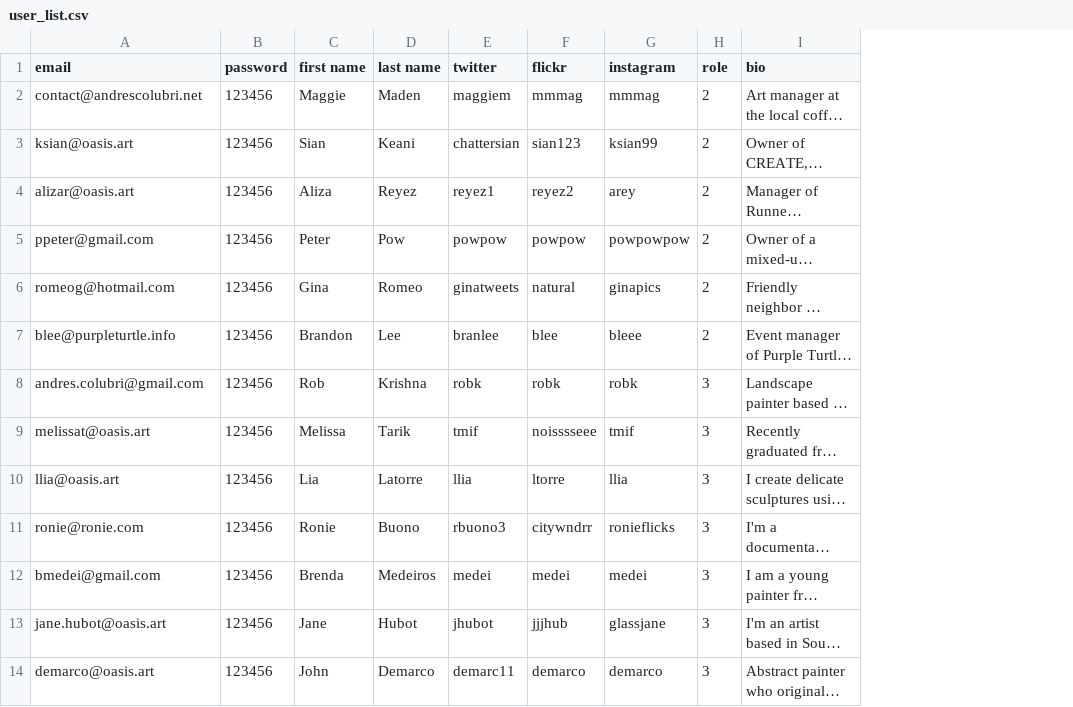
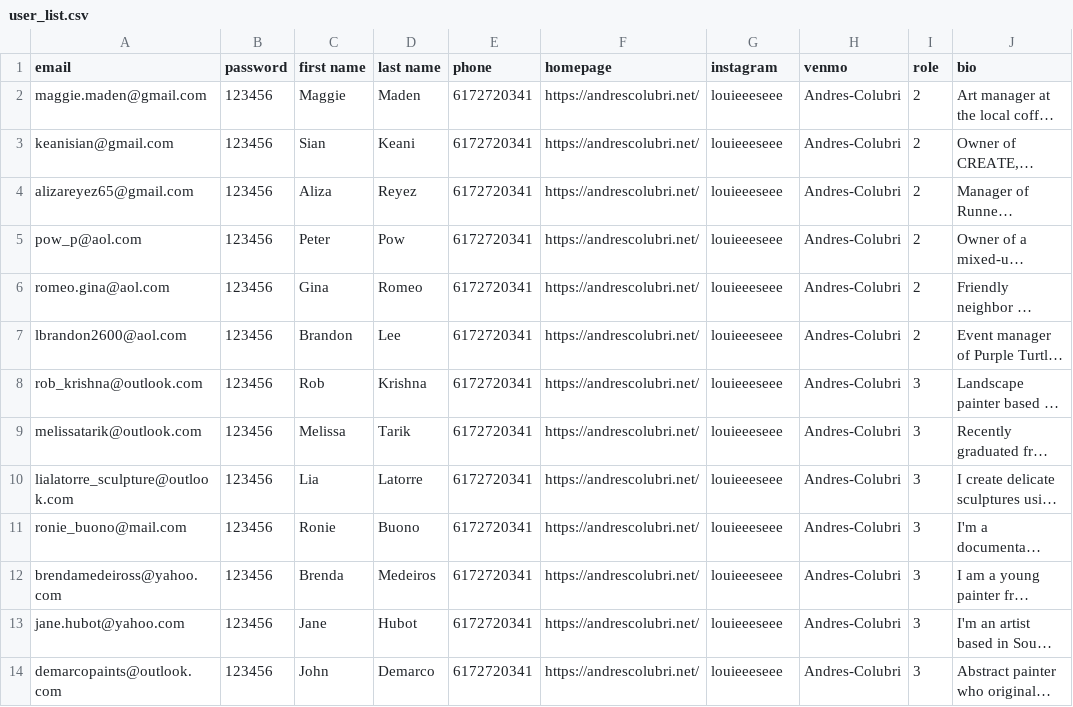
Before and after one commit to oasis-art-project/oasis-server, a CSV file: scripts/dummy_data/user_list.csv, drawn as a sheet; only a part is shown; long unchanged cells end in …; removed rows and columns are numbered as before the commit, all else as after; the diff covers the shown part only; the diff names each change by its address in the sheet, - before the commit and + after, or states it on an @@ line.

```diff
--- a/scripts/dummy_data/user_list.csv
+++ b/scripts/dummy_data/user_list.csv
-column E (twitter), rows 2-14: maggiem | chattersian | reyez1 | powpow | ginatweets | branlee | robk | tmif | llia | rbuono3 | medei | jhubot | demarc11
-column F (flickr), rows 2-14: mmmag | sian123 | reyez2 | powpow | natural | blee | robk | noisssseee | ltorre | citywndrr | medei | jjjhub | demarco
+column E (phone), rows 2-14: all 6172720341
+column F (homepage), rows 2-14: all https://andrescolubri.net/
+column H (venmo), rows 2-14: all Andres-Colubri
-A2 (email): contact@andrescolubri.net
+A2 (email): maggie.maden@gmail.com
-G2 (instagram): mmmag
+G2 (instagram): louieeeseee
-A3 (email): ksian@oasis.art
+A3 (email): keanisian@gmail.com
-G3 (instagram): ksian99
+G3 (instagram): louieeeseee
-A4 (email): alizar@oasis.art
+A4 (email): alizareyez65@gmail.com
-G4 (instagram): arey
+G4 (instagram): louieeeseee
-A5 (email): ppeter@gmail.com
+A5 (email): pow_p@aol.com
-G5 (instagram): powpowpow
+G5 (instagram): louieeeseee
-A6 (email): romeog@hotmail.com
+A6 (email): romeo.gina@aol.com
-G6 (instagram): ginapics
+G6 (instagram): louieeeseee
-A7 (email): blee@purpleturtle.info
+A7 (email): lbrandon2600@aol.com
-G7 (instagram): bleee
+G7 (instagram): louieeeseee
-A8 (email): andres.colubri@gmail.com
+A8 (email): rob_krishna@outlook.com
-G8 (instagram): robk
+G8 (instagram): louieeeseee
-A9 (email): melissat@oasis.art
+A9 (email): melissatarik@outlook.com
-G9 (instagram): tmif
+G9 (instagram): louieeeseee
-A10 (email): llia@oasis.art
+A10 (email): lialatorre_sculpture@outlook.com
-G10 (instagram): llia
+G10 (instagram): louieeeseee
-A11 (email): ronie@ronie.com
+A11 (email): ronie_buono@mail.com
-G11 (instagram): ronieflicks
+G11 (instagram): louieeeseee
-A12 (email): bmedei@gmail.com
+A12 (email): brendamedeiross@yahoo.com
-G12 (instagram): medei
+G12 (instagram): louieeeseee
-A13 (email): jane.hubot@oasis.art
+A13 (email): jane.hubot@yahoo.com
-G13 (instagram): glassjane
+G13 (instagram): louieeeseee
-A14 (email): demarco@oasis.art
+A14 (email): demarcopaints@outlook.com
-G14 (instagram): demarco
+G14 (instagram): louieeeseee
```
Also changed, not shown: 10 edited cells elsewhere in this file, scripts/dummy_data/artwork_list.csv, scripts/dummy_data/event_list.csv, 46 other files.
